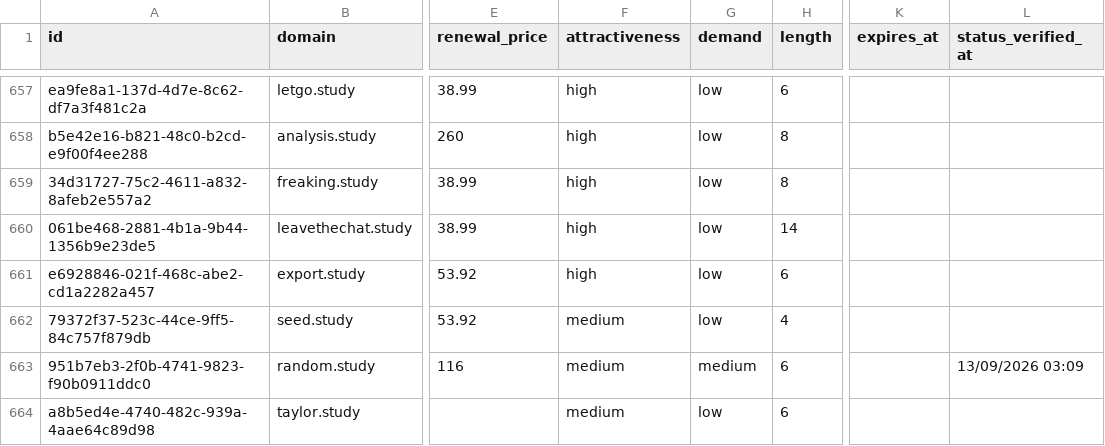
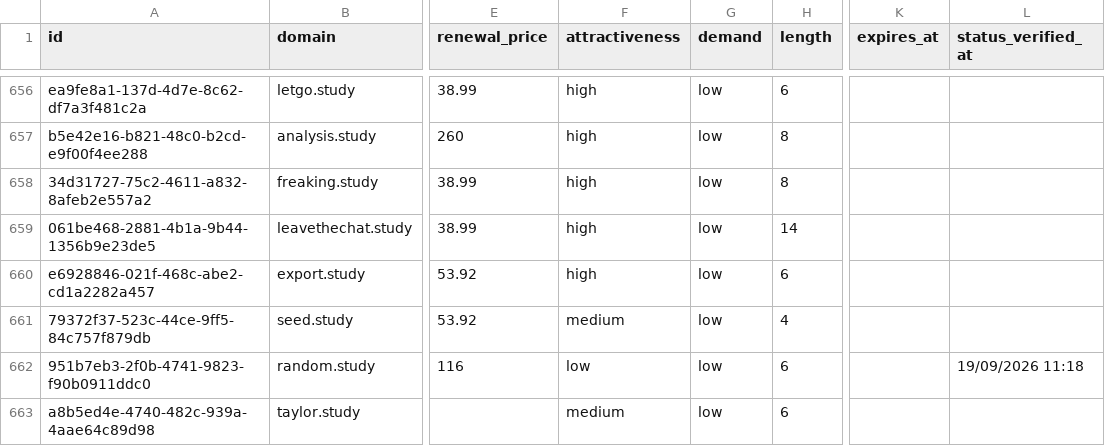
Before and after one commit to UniqueDomains/study-oneword-domains, a CSV file: study.csv, drawn as a sheet; only a part is shown, gaps mark what is left out; addresses are those after the commit; the diff covers the shown part only; the diff names each change by its address in the sheet, - before the commit and + after, or states it on an @@ line.

```diff
--- a/study.csv
+++ b/study.csv
-F662 (attractiveness): medium
+F662 (attractiveness): low
-G662 (demand): medium
+G662 (demand): low
-L662 (status_verified_at): 13/09/2026 03:09
+L662 (status_verified_at): 19/09/2026 11:18
```
Also changed, not shown: 3 added rows, 3 removed rows and 107 edited cells elsewhere in this file, 4 other files.
